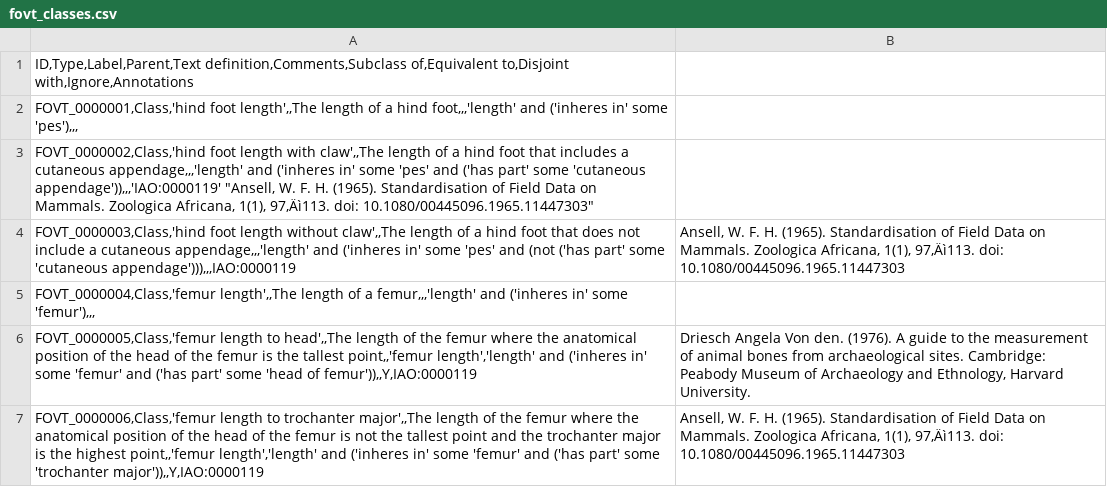
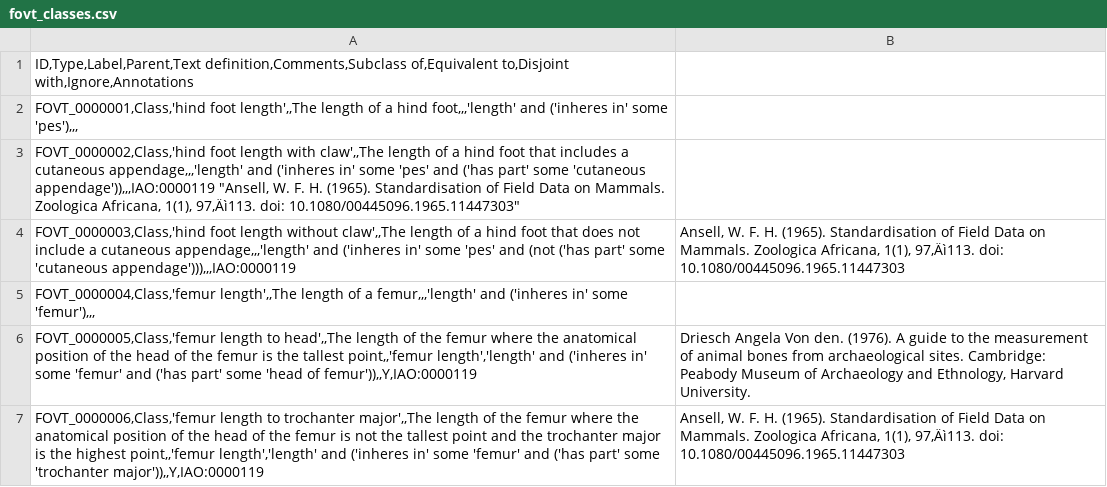
Before and after one commit to futres/fovt, a CSV file: src/entities/fovt_classes.csv, drawn as a sheet; only a part is shown.

Commit message:
Update fovt_classes.csv

```diff
--- a/src/entities/fovt_classes.csv
+++ b/src/entities/fovt_classes.csv
@@ -2,3 +2,3 @@ ID,Type,Label,Parent,Text definition,Comments,Subclass of,Equivalent to,Disjoint
 FOVT_0000001,Class,'hind foot length',,The length of a hind foot,,,'length' and ('inheres in' some 'pes'),,,
-FOVT_0000002,Class,'hind foot length with claw',,The length of a hind foot that includes a cutaneous appendage,,,'length' and ('inheres in' some 'pes' and ('has part' some 'cutaneous appendage')),,,'IAO:0000119' "Ansell, W. F. H. (1965). Standardisation of Field Data on Mammals. Zoologica Africana, 1(1), 97‚Äì113. doi: 10.1080/00445096.1965.11447303"
+FOVT_0000002,Class,'hind foot length with claw',,The length of a hind foot that includes a cutaneous appendage,,,'length' and ('inheres in' some 'pes' and ('has part' some 'cutaneous appendage')),,,IAO:0000119 "Ansell, W. F. H. (1965). Standardisation of Field Data on Mammals. Zoologica Africana, 1(1), 97‚Äì113. doi: 10.1080/00445096.1965.11447303"
 FOVT_0000003,Class,'hind foot length without claw',,The length of a hind foot that does not include a cutaneous appendage,,,'length' and ('inheres in' some 'pes' and (not ('has part' some 'cutaneous appendage'))),,,IAO:0000119; Ansell, W. F. H. (1965). Standardisation of Field Data on Mammals. Zoologica Africana, 1(1), 97‚Äì113. doi: 10.1080/00445096.1965.11447303
```
